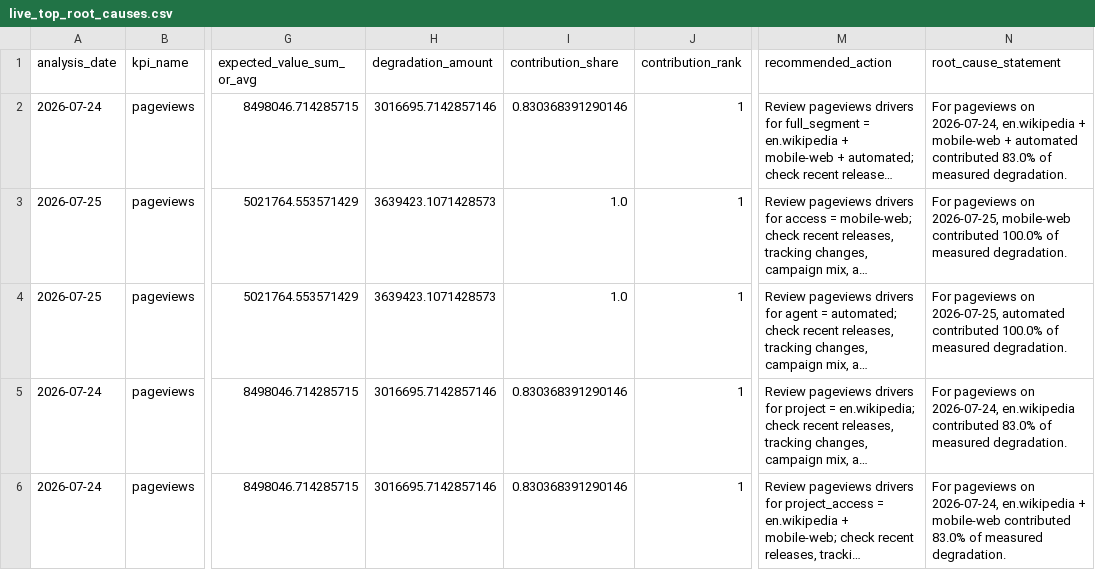
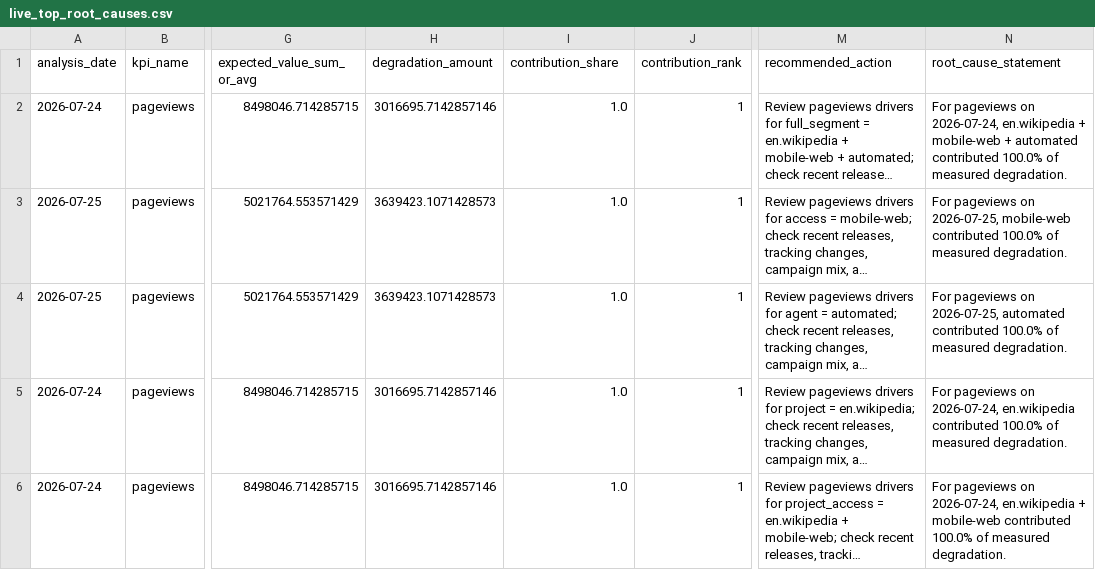
Before and after one commit to Kartz82/kpi-anomaly-diagnostics, a CSV file: data/live/reports/live_top_root_causes.csv, drawn as a sheet; only a part is shown, gaps mark what is left out; long unchanged cells end in …; the diff covers the shown part only; the diff names each change by its address in the sheet, - before the commit and + after, or states it on an @@ line.

```diff
--- a/data/live/reports/live_top_root_causes.csv
+++ b/data/live/reports/live_top_root_causes.csv
-I2 (contribution_share): 0.830368391290146
+I2 (contribution_share): 1.0
-N2 (root_cause_statement): …automated contributed 83.0% of measured…
+N2 (root_cause_statement): …automated contributed 100.0% of measured…
-I5:I6 (contribution_share): 0.830368391290146
+I5:I6 (contribution_share): 1.0
-N5 (root_cause_statement): …en.wikipedia contributed 83.0% of measured…
+N5 (root_cause_statement): …en.wikipedia contributed 100.0% of measured…
-N6 (root_cause_statement): …mobile-web contributed 83.0% of measured…
+N6 (root_cause_statement): …mobile-web contributed 100.0% of measured…
```
Also changed, not shown: 1 added row and 1 removed row elsewhere in this file, data/live/reports/live_incident_history.csv, 6 other files.
